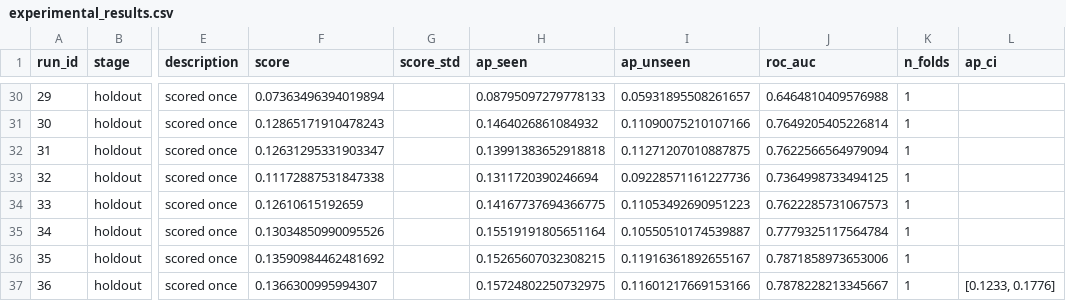
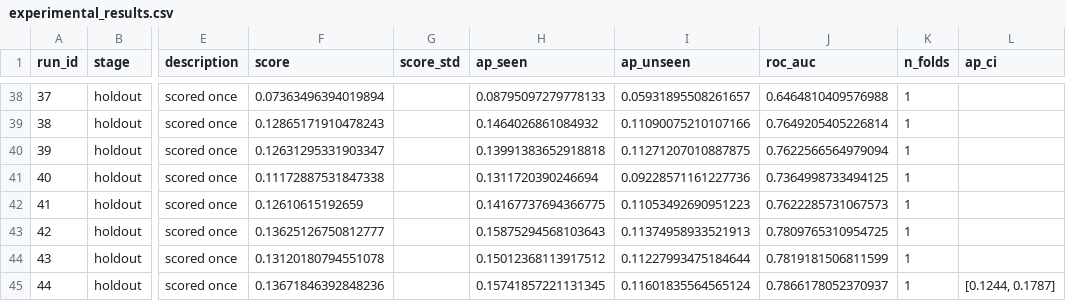
Before and after one commit to aaryan-bahri/iml-midsem-project, a CSV file: experimental_results.csv, drawn as a sheet; only a part is shown, gaps mark what is left out; addresses are those after the commit; the diff covers the shown part only; the diff names each change by its address in the sheet, - before the commit and + after, or states it on an @@ line.

```diff
--- a/experimental_results.csv
+++ b/experimental_results.csv
@@ column A (run_id) renumbered from row 34 down @@
-F43 (score): 0.13034850990095526
+F43 (score): 0.13625126750812777
-H43 (ap_seen): 0.15519191805651164
+H43 (ap_seen): 0.15875294568103643
-I43 (ap_unseen): 0.10550510174539887
+I43 (ap_unseen): 0.11374958933521913
-J43 (roc_auc): 0.7779325117564784
+J43 (roc_auc): 0.7809765310954725
-F44 (score): 0.13590984462481692
+F44 (score): 0.13120180794551078
-H44 (ap_seen): 0.15265607032308215
+H44 (ap_seen): 0.15012368113917512
-I44 (ap_unseen): 0.11916361892655167
+I44 (ap_unseen): 0.11227993475184644
-J44 (roc_auc): 0.7871858973653006
+J44 (roc_auc): 0.7819181506811599
-F45 (score): 0.1366300995994307
+F45 (score): 0.13671846392848236
-H45 (ap_seen): 0.15724802250732975
+H45 (ap_seen): 0.15741857221131345
-I45 (ap_unseen): 0.11601217669153166
+I45 (ap_unseen): 0.11601835564565124
-J45 (roc_auc): 0.7878228213345667
+J45 (roc_auc): 0.7866178052370937
-L45 (ap_ci): [0.1233, 0.1776]
+L45 (ap_ci): [0.1244, 0.1787]
```
Also changed, not shown: 8 added rows and 19 edited cells elsewhere in this file, submission.csv, 2 other files.
